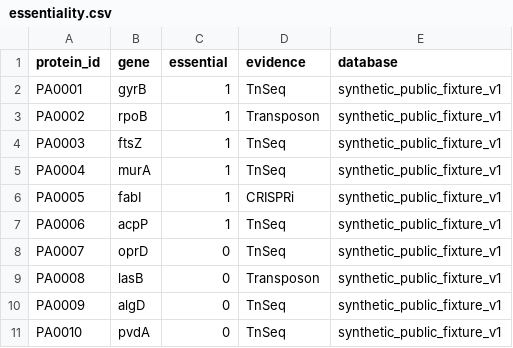
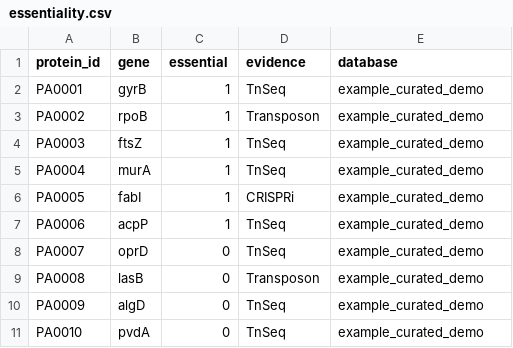
Before and after one commit to DANISRAELZ/NODOX, a CSV file: data_raw/essentiality.csv, drawn as a sheet.

Commit message:
Classify public essentiality fixture as demo

```diff
--- a/data_raw/essentiality.csv
+++ b/data_raw/essentiality.csv
@@ -1,11 +1,11 @@
 protein_id,gene,essential,evidence,database
-PA0001,gyrB,1,TnSeq,synthetic_public_fixture_v1
-PA0002,rpoB,1,Transposon,synthetic_public_fixture_v1
-PA0003,ftsZ,1,TnSeq,synthetic_public_fixture_v1
-PA0004,murA,1,TnSeq,synthetic_public_fixture_v1
-PA0005,fabI,1,CRISPRi,synthetic_public_fixture_v1
-PA0006,acpP,1,TnSeq,synthetic_public_fixture_v1
-PA0007,oprD,0,TnSeq,synthetic_public_fixture_v1
-PA0008,lasB,0,Transposon,synthetic_public_fixture_v1
-PA0009,algD,0,TnSeq,synthetic_public_fixture_v1
-PA0010,pvdA,0,TnSeq,synthetic_public_fixture_v1
+PA0001,gyrB,1,TnSeq,example_curated_demo
+PA0002,rpoB,1,Transposon,example_curated_demo
+PA0003,ftsZ,1,TnSeq,example_curated_demo
+PA0004,murA,1,TnSeq,example_curated_demo
+PA0005,fabI,1,CRISPRi,example_curated_demo
+PA0006,acpP,1,TnSeq,example_curated_demo
+PA0007,oprD,0,TnSeq,example_curated_demo
+PA0008,lasB,0,Transposon,example_curated_demo
+PA0009,algD,0,TnSeq,example_curated_demo
+PA0010,pvdA,0,TnSeq,example_curated_demo
```
